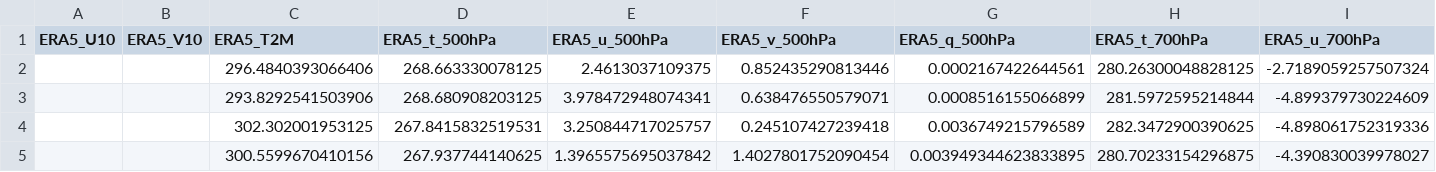
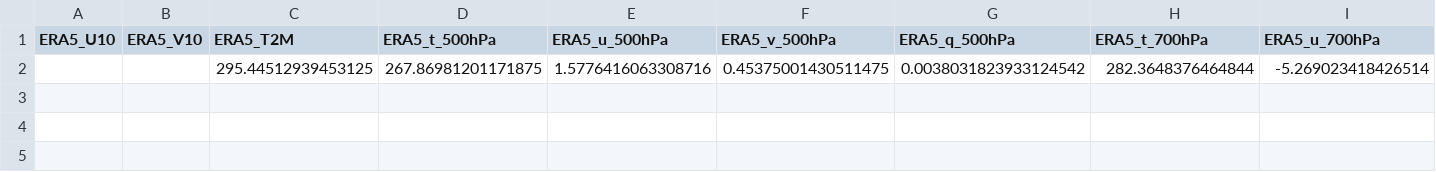
Before and after one commit to Aprameya05/CSIR-Thunderstorm-Bengaluru, a CSV file: data/gfs_realtime_43295.csv, drawn as a sheet; only a part is shown; removed rows and columns are numbered as before the commit, all else as after; rows hold the shown columns only; the diff names each change by its address in the sheet, - before the commit and + after, or states it on an @@ line.

```diff
--- a/data/gfs_realtime_43295.csv
+++ b/data/gfs_realtime_43295.csv
-row 2:  |  | 296.4840393066406 | 268.663330078125 | 2.4613037109375 | 0.852435290813446 | 0.0002167422644561 | 280.26300048828125 | -2.7189059257507324
-row 3:  |  | 293.8292541503906 | 268.680908203125 | 3.978472948074341 | 0.638476550579071 | 0.0008516155066899 | 281.5972595214844 | -4.899379730224609
-row 4:  |  | 302.302001953125 | 267.8415832519531 | 3.250844717025757 | 0.245107427239418 | 0.0036749215796589 | 282.3472900390625 | -4.898061752319336
-row 5:  |  | 300.5599670410156 | 267.937744140625 | 1.3965575695037842 | 1.4027801752090454 | 0.003949344623833895 | 280.70233154296875 | -4.390830039978027
+row 2:  |  | 295.44512939453125 | 267.86981201171875 | 1.5776416063308716 | 0.45375001430511475 | 0.0038031823933124542 | 282.3648376464844 | -5.269023418426514
```
Also changed, not shown: data/forecast_log.csv, data/upperair_realtime_43295.csv, 7 other files.
